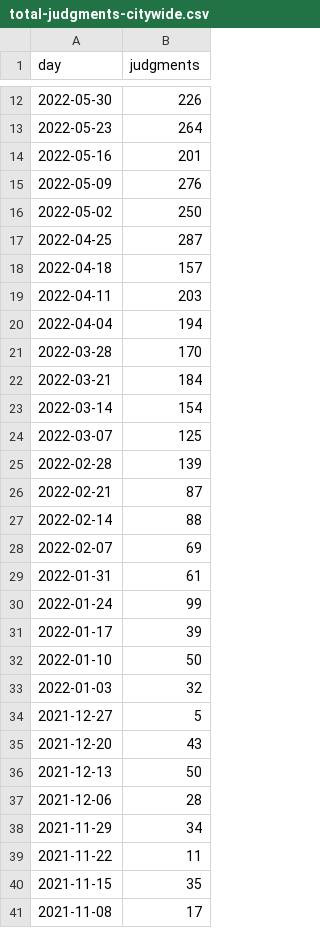
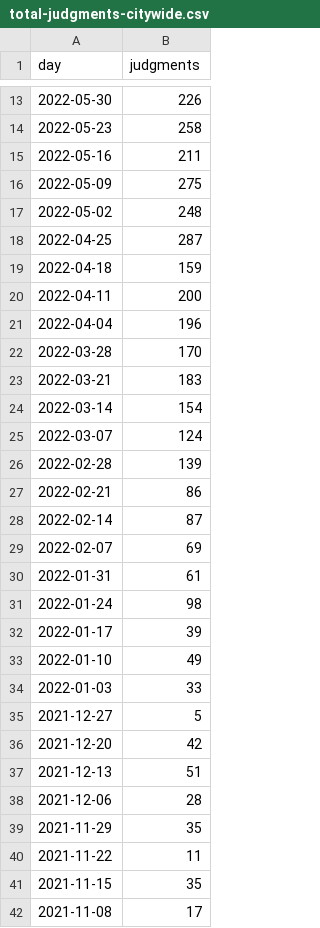
Before and after one commit to housing-data-coalition/rtc-eviction-viz, a CSV file: total-judgments-citywide.csv, drawn as a sheet; only a part is shown, gaps mark what is left out; the diff covers the shown part only.

```diff
--- a/total-judgments-citywide.csv
+++ b/total-judgments-citywide.csv
@@ -12,28 +13,28 @@ day,judgments
 2022-05-30,226
-2022-05-23,264
-2022-05-16,201
-2022-05-09,276
-2022-05-02,250
+2022-05-23,258
+2022-05-16,211
+2022-05-09,275
+2022-05-02,248
 2022-04-25,287
-2022-04-18,157
-2022-04-11,203
-2022-04-04,194
+2022-04-18,159
+2022-04-11,200
+2022-04-04,196
 2022-03-28,170
-2022-03-21,184
+2022-03-21,183
 2022-03-14,154
-2022-03-07,125
+2022-03-07,124
 2022-02-28,139
-2022-02-21,87
-2022-02-14,88
+2022-02-21,86
+2022-02-14,87
 2022-02-07,69
 2022-01-31,61
-2022-01-24,99
+2022-01-24,98
 2022-01-17,39
-2022-01-10,50
-2022-01-03,32
+2022-01-10,49
+2022-01-03,33
 2021-12-27,5
-2021-12-20,43
-2021-12-13,50
+2021-12-20,42
+2021-12-13,51
 2021-12-06,28
-2021-11-29,34
+2021-11-29,35
 2021-11-22,11
```
Also changed, not shown: 1 added row and 16 edited cells elsewhere in this file, eviction-time-series.csv, filings-by-zip-since-0323.csv, 19 other files.
